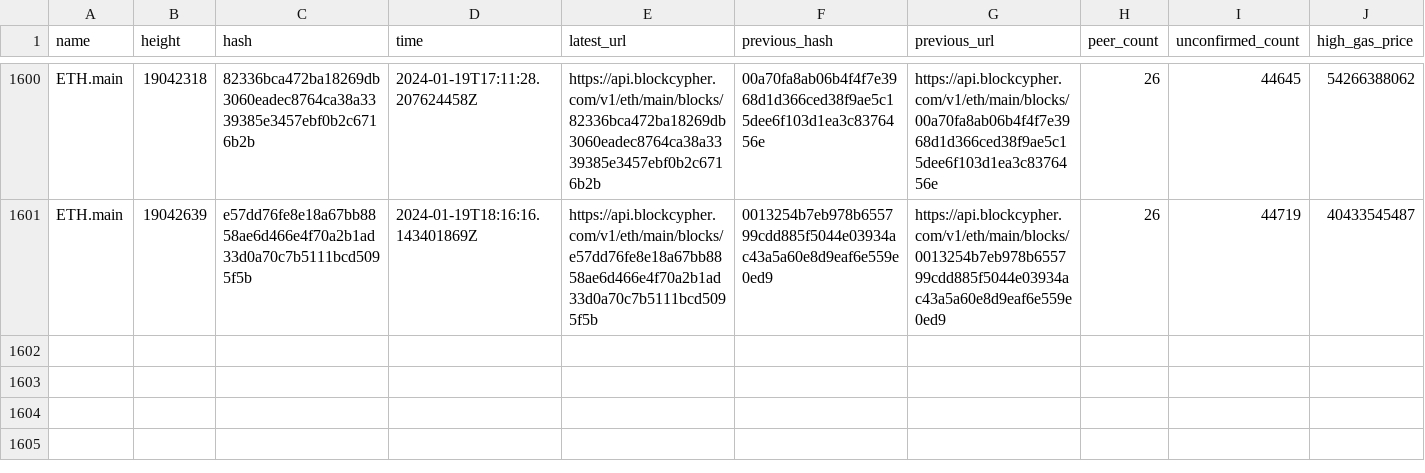
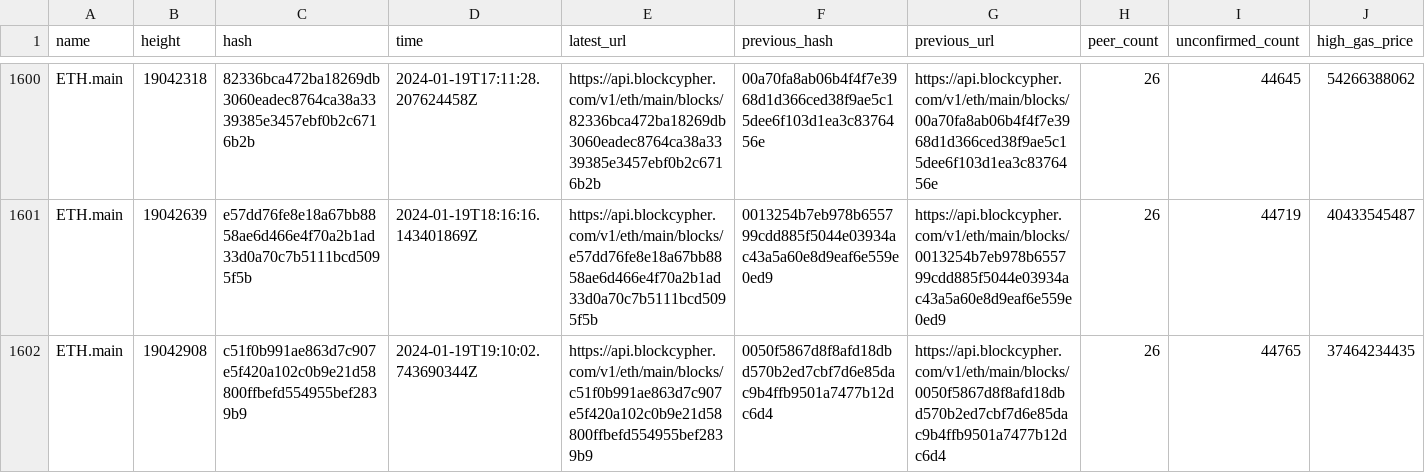
Before and after one commit to aphd/ether-focus, a CSV file: server/csv/main.eth.csv, drawn as a sheet; only a part is shown, gaps mark what is left out; rows hold the shown columns only; the diff names each change by its address in the sheet, - before the commit and + after, or states it on an @@ line.

```diff
--- a/server/csv/main.eth.csv
+++ b/server/csv/main.eth.csv
+row 1602: ETH.main | 19042908 | c51f0b991ae863d7c907e5f420a102c0b9e21d58800ffbefd554955bef2839b9 | 2024-01-19T19:10:02.743690344Z | https://api.blockcypher.com/v1/eth/main/blocks/c51f0b991ae863d7c907e5f420a102c0b9e21d58800ffbefd554955bef2839b9 | 0050f5867d8f8afd18dbd570b2ed7cbf7d6e85dac9b4ffb9501a7477b12dc6d4 | https://api.blockcypher.com/v1/eth/main/blocks/0050f5867d8f8afd18dbd570b2ed7cbf7d6e85dac9b4ffb9501a7477b12dc6d4 | 26 | 44765 | 37464234435
```
